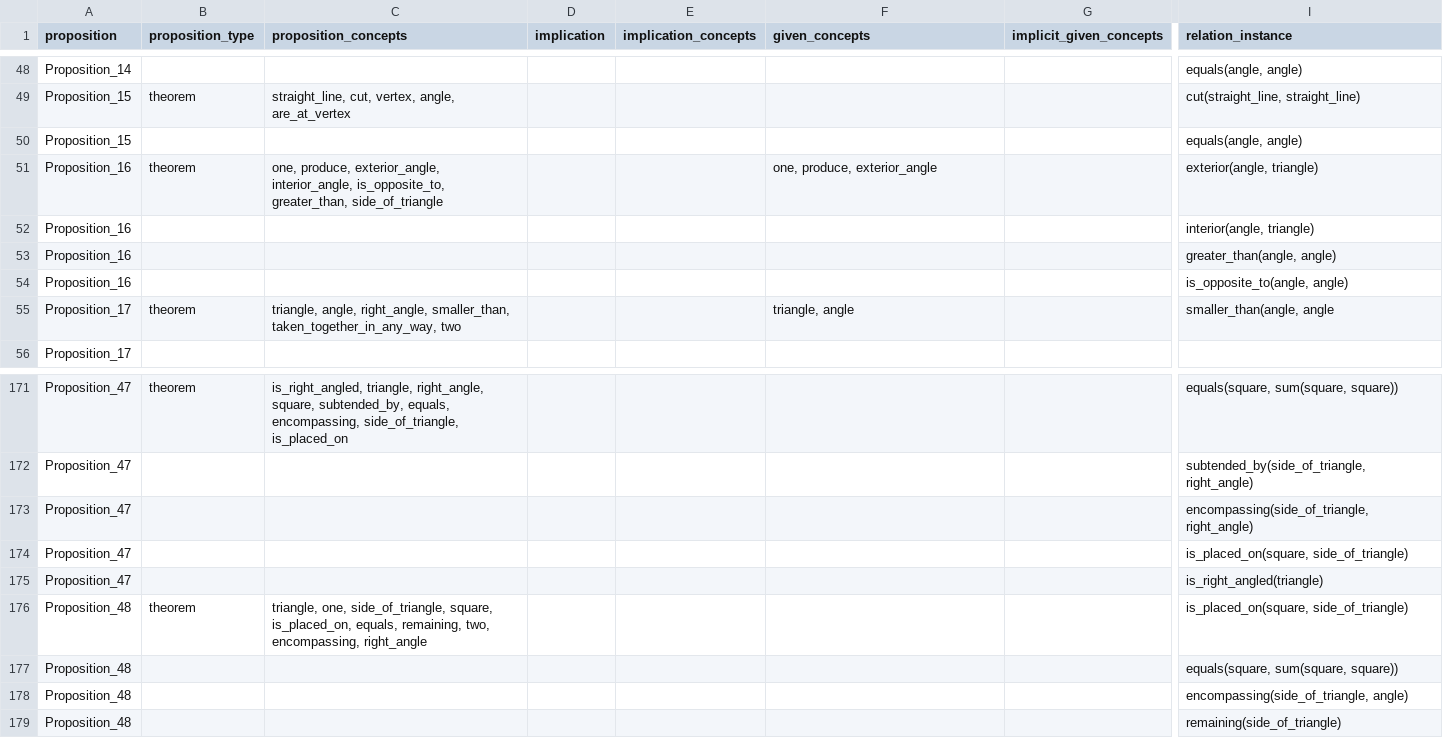
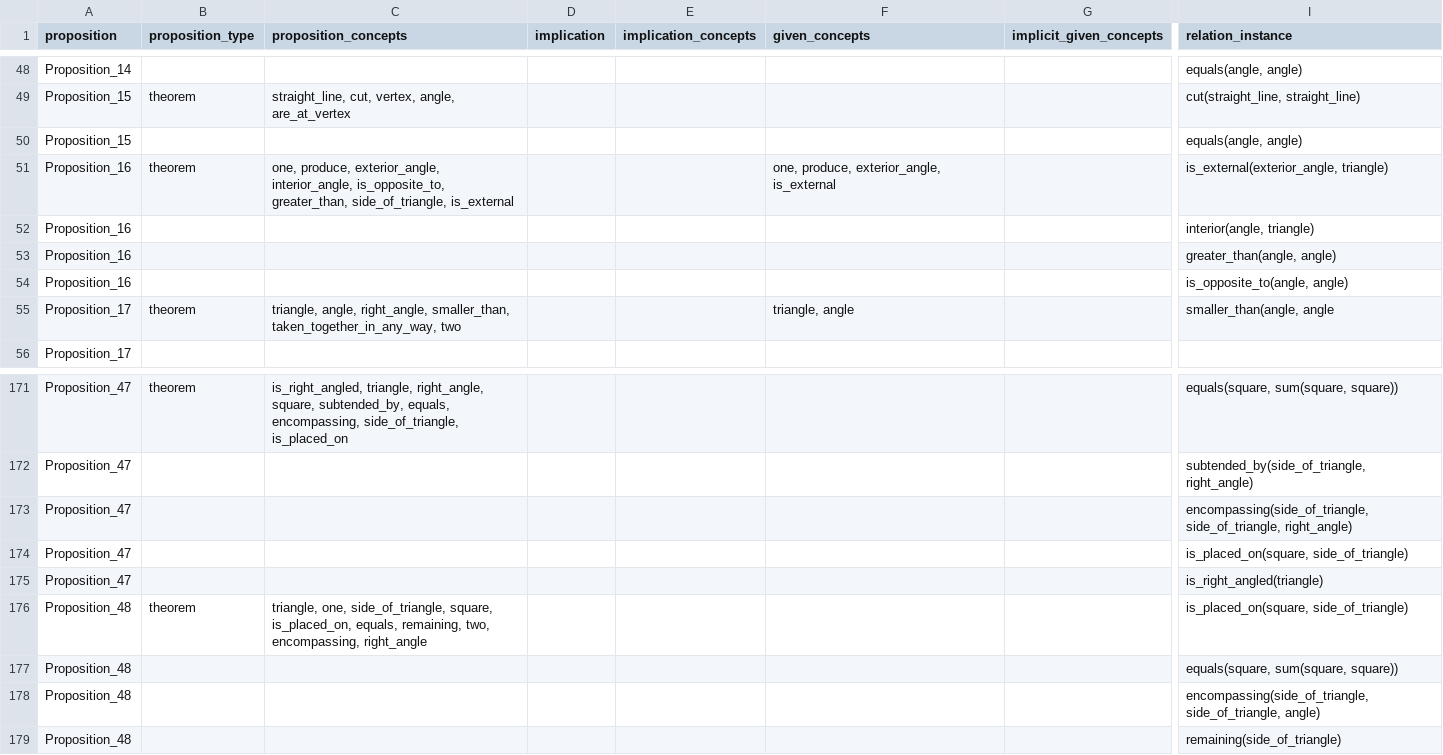
Before and after one commit to Mttbnchtt/ontology-and-proofs, a CSV file: ontologies/elements_book1/ontological_analysis/Euclid.Propositions.Book1.csv, drawn as a sheet; only a part is shown, gaps mark what is left out; the diff names each change by its address in the sheet, - before the commit and + after, or states it on an @@ line.

Commit message:
Auto-commit at 2024-12-06 09:27:34; modified: ontologies/elements_book1/ontological_analysis/Euclid.Propositions.Book1.csv

```diff
--- a/ontologies/elements_book1/ontological_analysis/Euclid.Propositions.Book1.csv
+++ b/ontologies/elements_book1/ontological_analysis/Euclid.Propositions.Book1.csv
-C51 (proposition_concepts): …is_opposite_to, greater_than, side_of_triangle
+C51 (proposition_concepts): …is_opposite_to, greater_than, side_of_triangle, is_external
-F51 (given_concepts): one, produce, exterior_angle
+F51 (given_concepts): one, produce, exterior_angle, is_external
-I51 (relation_instance): exterior(angle, triangle)
+I51 (relation_instance): is_external(exterior_angle, triangle)
-I173 (relation_instance): encompassing(side_of_triangle, right_angle)
+I173 (relation_instance): encompassing(side_of_triangle, side_of_triangle, right_angle)
-I178 (relation_instance): encompassing(side_of_triangle, angle)
+I178 (relation_instance): encompassing(side_of_triangle, side_of_triangle, angle)
```
